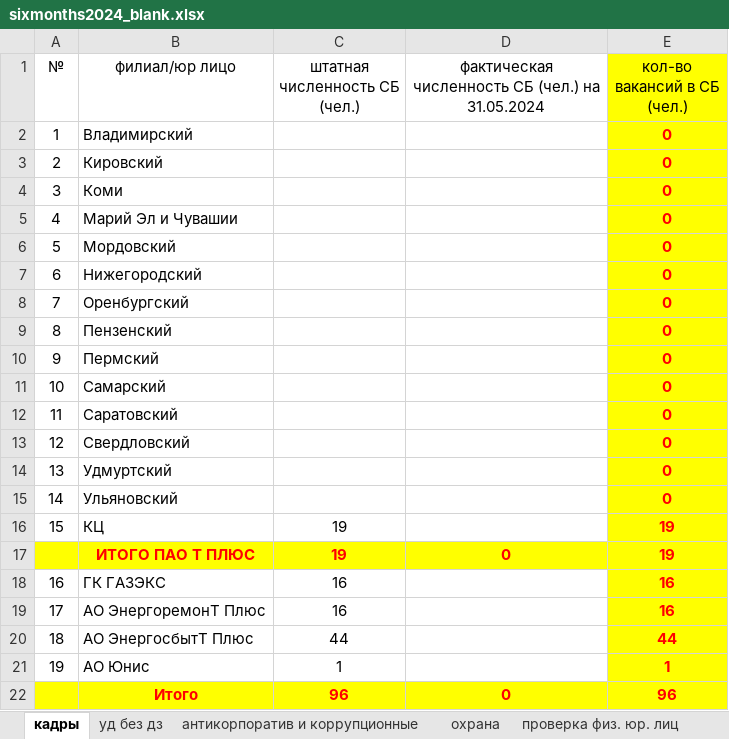
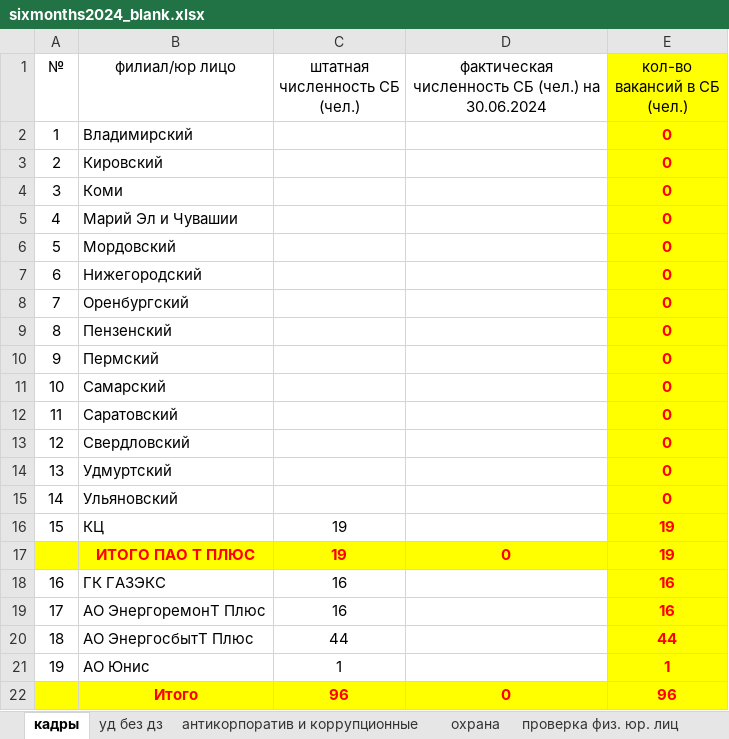
Before and after one commit to prizhimin/SB2, an Excel workbook: sixmonths2024/reports/sixmonths2024_blank.xlsx, sheet кадры, drawn as a sheet; values as stored, in another font and other column widths than the file's, no borders; the diff names each change by its address in the sheet, - before the commit and + after, or states it on an @@ line.

```diff
--- a/sixmonths2024/reports/sixmonths2024_blank.xlsx (sheet кадры)
+++ b/sixmonths2024/reports/sixmonths2024_blank.xlsx (sheet кадры)
-D1: …(чел.) на 31.05.2024
+D1: …(чел.) на 30.06.2024
```
Also changed, not shown: sheet антикорпоратив и коррупционные, sheet уд без дз, sheet аварийность, sheet охрана, sheet аналитика, sheet проверка физ. юр. лиц, 1 more sheet, 2 other files.
